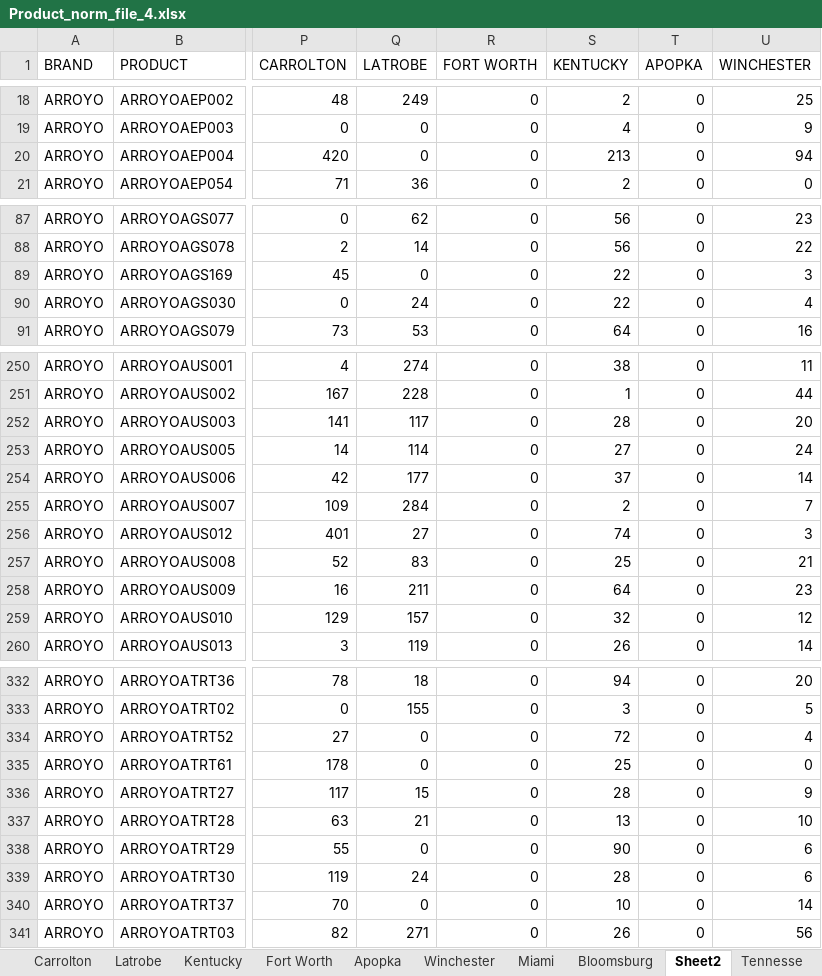
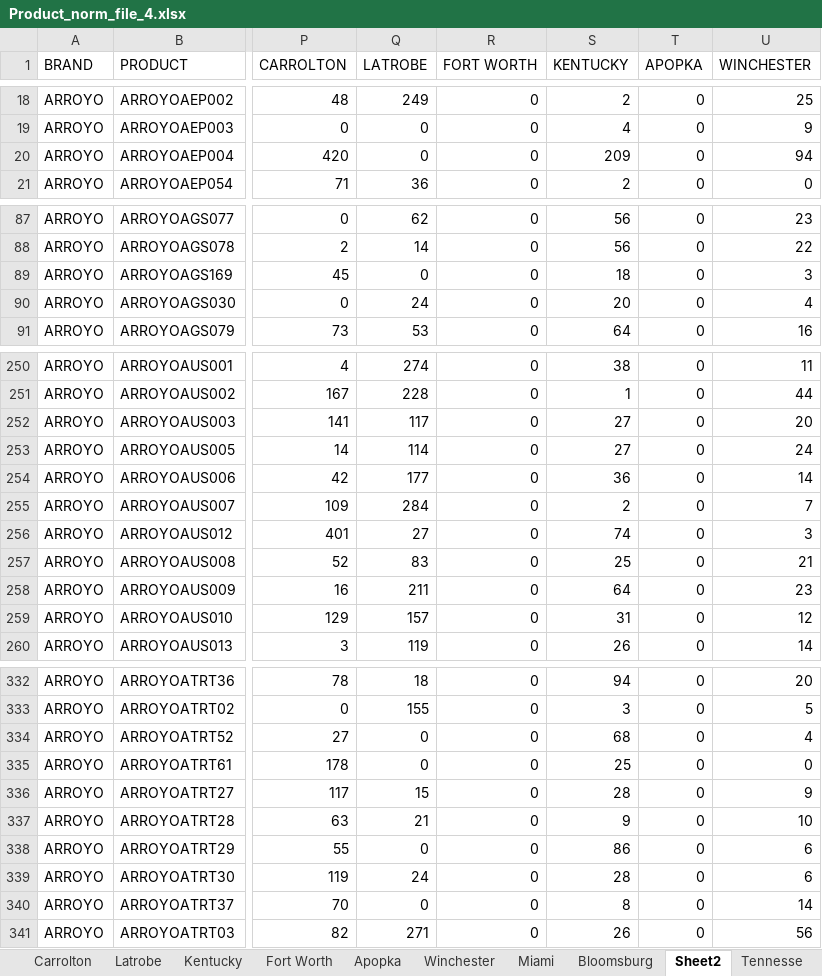
Before and after one commit to avt-Delro/MWF-Offers, an Excel workbook: config/Product_norm_file_4.xlsx, sheet Sheet2, drawn as a sheet; only a part is shown, gaps mark what is left out; values as stored, in another font and other column widths than the file's, no borders; the diff covers the shown part only; the diff names each change by its address in the sheet, - before the commit and + after, or states it on an @@ line.

```diff
--- a/config/Product_norm_file_4.xlsx (sheet Sheet2)
+++ b/config/Product_norm_file_4.xlsx (sheet Sheet2)
-S20 (KENTUCKY): 213
+S20 (KENTUCKY): 209
-S89 (KENTUCKY): 22
+S89 (KENTUCKY): 18
-S90 (KENTUCKY): 22
+S90 (KENTUCKY): 20
-S252 (KENTUCKY): 28
+S252 (KENTUCKY): 27
-S254 (KENTUCKY): 37
+S254 (KENTUCKY): 36
-S259 (KENTUCKY): 32
+S259 (KENTUCKY): 31
-S334 (KENTUCKY): 72
+S334 (KENTUCKY): 68
-S337 (KENTUCKY): 13
+S337 (KENTUCKY): 9
-S338 (KENTUCKY): 90
+S338 (KENTUCKY): 86
-S340 (KENTUCKY): 10
+S340 (KENTUCKY): 8
```
Also changed, not shown: 16 edited cells elsewhere in this sheet, sheet Kentucky, sheet Pomona, 2 other files.
